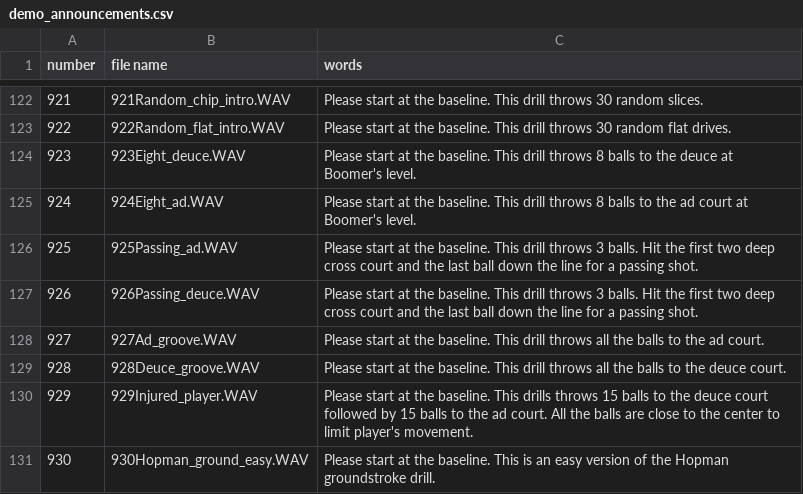
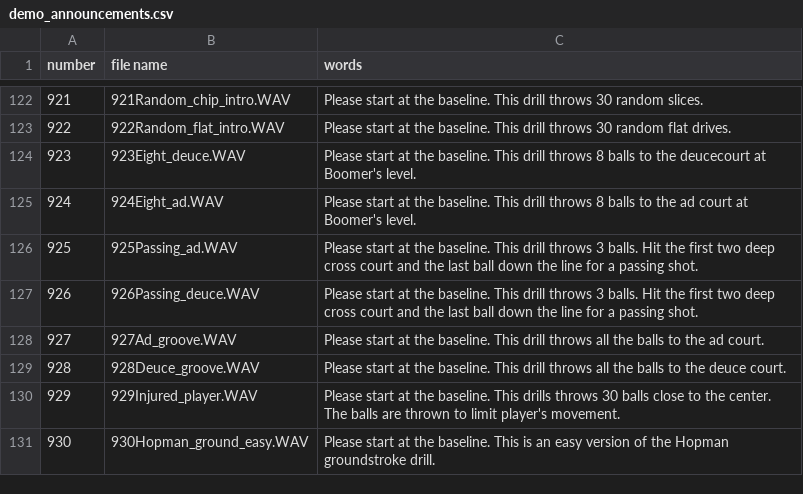
Before and after one commit to davidcjordan/tts_polly, a CSV file: demo_announcements.csv, drawn as a sheet; only a part is shown, gaps mark what is left out.

Commit message:
tweak audio

```diff
--- a/demo_announcements.csv
+++ b/demo_announcements.csv
@@ -123,3 +123,3 @@ number,file name,words
 922,922Random_flat_intro.WAV,Please start at the baseline. This drill throws 30 random flat drives.
-923,923Eight_deuce.WAV,Please start at the baseline. This drill throws 8 balls to the deuce at Boomer's level.
+923,923Eight_deuce.WAV,Please start at the baseline. This drill throws 8 balls to the deucecourt at Boomer's level.
 924,924Eight_ad.WAV,Please start at the baseline. This drill throws 8 balls to the ad court at Boomer's level.
@@ -129,3 +129,3 @@ number,file name,words
 928,928Deuce_groove.WAV,Please start at the baseline. This drill throws all the balls to the deuce court.
-929,929Injured_player.WAV,Please start at the baseline. This drills throws 15 balls to the deuce court followed by 15 balls to the ad court. All the balls are close to the center to limit player's movement.
+929,929Injured_player.WAV,Please start at the baseline. This drills throws 30 balls close to the center. The balls are thrown to limit player's movement.
 930,930Hopman_ground_easy.WAV,Please start at the baseline. This is an easy version of the Hopman groundstroke drill.
```
